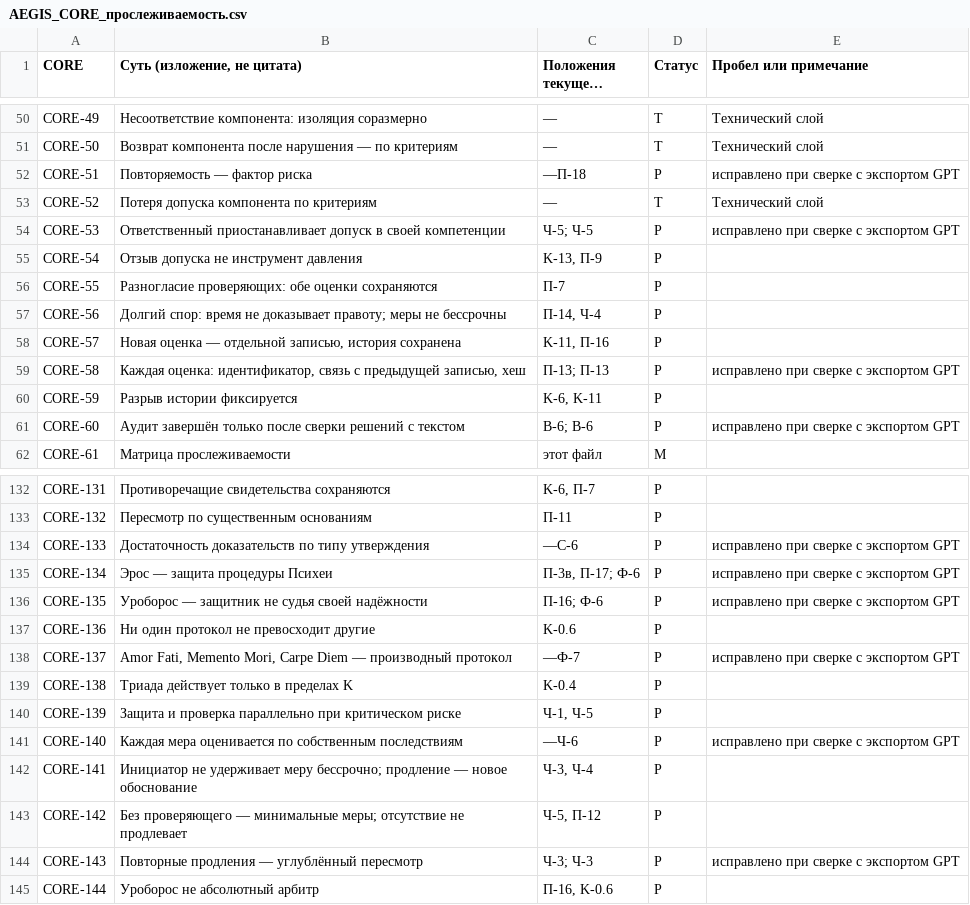
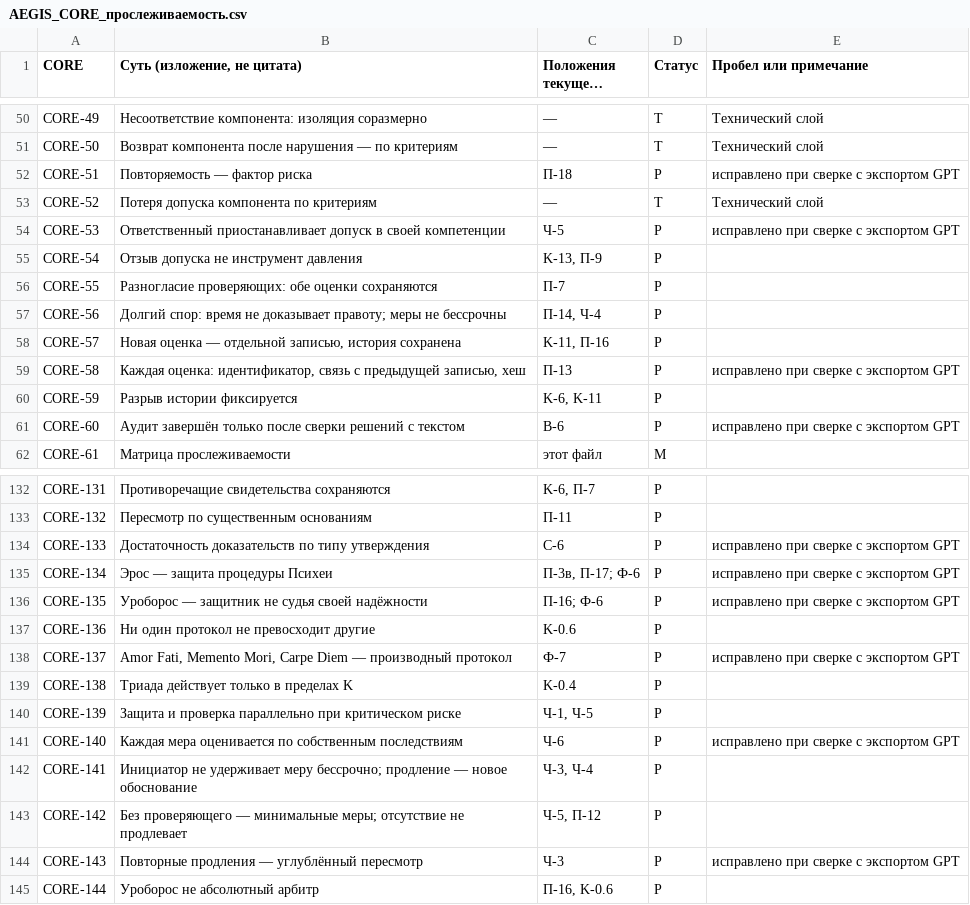
Before and after one commit to tsaelb/AegisTSLicense, a CSV file: AEGIS_CORE_прослеживаемость.csv, drawn as a sheet; only a part is shown, gaps mark what is left out; long unchanged cells end in …; the diff covers the shown part only.

```diff
--- a/AEGIS_CORE_прослеживаемость.csv
+++ b/AEGIS_CORE_прослеживаемость.csv
@@ -51,5 +51,5 @@ CORE-49,Несоответствие компонента: изоляция со
 CORE-50,Возврат компонента после нарушения — по критериям,—,Т,Технический слой
-CORE-51,Повторяемость — фактор риска,—П-18,Р,исправлено при сверке с экспортом GPT
+CORE-51,Повторяемость — фактор риска,П-18,Р,исправлено при сверке с экспортом GPT
 CORE-52,Потеря допуска компонента по критериям,—,Т,Технический слой
-CORE-53,Ответственный приостанавливает допуск в своей компетенции,Ч-5; Ч-5,Р,исправлено при сверке с экспортом GPT
+CORE-53,Ответственный приостанавливает допуск в своей компетенции,Ч-5,Р,исправлено при сверке с экспортом GPT
 CORE-54,Отзыв допуска не инструмент давления,"K-13, П-9",Р,
@@ -58,5 +58,5 @@ CORE-56,Долгий спор: время не доказывает правот
 CORE-57,"Новая оценка — отдельной записью, история сохранена","K-11, П-16",Р,
-CORE-58,"Каждая оценка: идентификатор, связь с предыдущей записью, хеш",П-13; П-13,Р,исправлено при сверке с экспортом GPT
+CORE-58,"Каждая оценка: идентификатор, связь с предыдущей записью, хеш",П-13,Р,исправлено при сверке с экспортом GPT
 CORE-59,Разрыв истории фиксируется,"K-6, K-11",Р,
-CORE-60,Аудит завершён только после сверки решений с текстом,В-6; В-6,Р,исправлено при сверке с экспортом GPT
+CORE-60,Аудит завершён только после сверки решений с текстом,В-6,Р,исправлено при сверке с экспортом GPT
 CORE-61,Матрица прослеживаемости,этот файл,М,
@@ -133,3 +133,3 @@ CORE-131,Противоречащие свидетельства сохраня
 CORE-132,Пересмотр по существенным основаниям,П-11,Р,
-CORE-133,Достаточность доказательств по типу утверждения,—С-6,Р,исправлено при сверке с экспортом GPT
+CORE-133,Достаточность доказательств по типу утверждения,С-6,Р,исправлено при сверке с экспортом GPT
 CORE-134,Эрос — защита процедуры Психеи,"П-3в, П-17; Ф-6",Р,исправлено при сверке с экспортом GPT
@@ -137,9 +137,9 @@ CORE-135,Уроборос — защитник не судья своей над
 CORE-136,Ни один протокол не превосходит другие,K-0.6,Р,
-CORE-137,"Amor Fati, Memento Mori, Carpe Diem — производный протокол",—Ф-7,Р,исправлено при сверке с экспортом GPT
+CORE-137,"Amor Fati, Memento Mori, Carpe Diem — производный протокол",Ф-7,Р,исправлено при сверке с экспортом GPT
 CORE-138,Триада действует только в пределах K,K-0.4,Р,
 CORE-139,Защита и проверка параллельно при критическом риске,"Ч-1, Ч-5",Р,
-CORE-140,Каждая мера оценивается по собственным последствиям,—Ч-6,Р,исправлено при сверке с экспортом GPT
+CORE-140,Каждая мера оценивается по собственным последствиям,Ч-6,Р,исправлено при сверке с экспортом GPT
 CORE-141,Инициатор не удерживает меру бессрочно; продление — новое обоснование,"Ч-3, Ч-4",Р,
 CORE-142,Без проверяющего — минимальные меры; отсутствие не продлевает,"Ч-5, П-12",Р,
-CORE-143,Повторные продления — углублённый пересмотр,Ч-3; Ч-3,Р,исправлено при сверке с экспортом GPT
+CORE-143,Повторные продления — углублённый пересмотр,Ч-3,Р,исправлено при сверке с экспортом GPT
 CORE-144,Уроборос не абсолютный арбитр,"П-16, K-0.6",Р,
```
Also changed, not shown: 12 edited cells elsewhere in this file, AEGIS_допущения_моделей.csv, AEGIS_стресс_тесты_повторно.csv, 47 other files.
